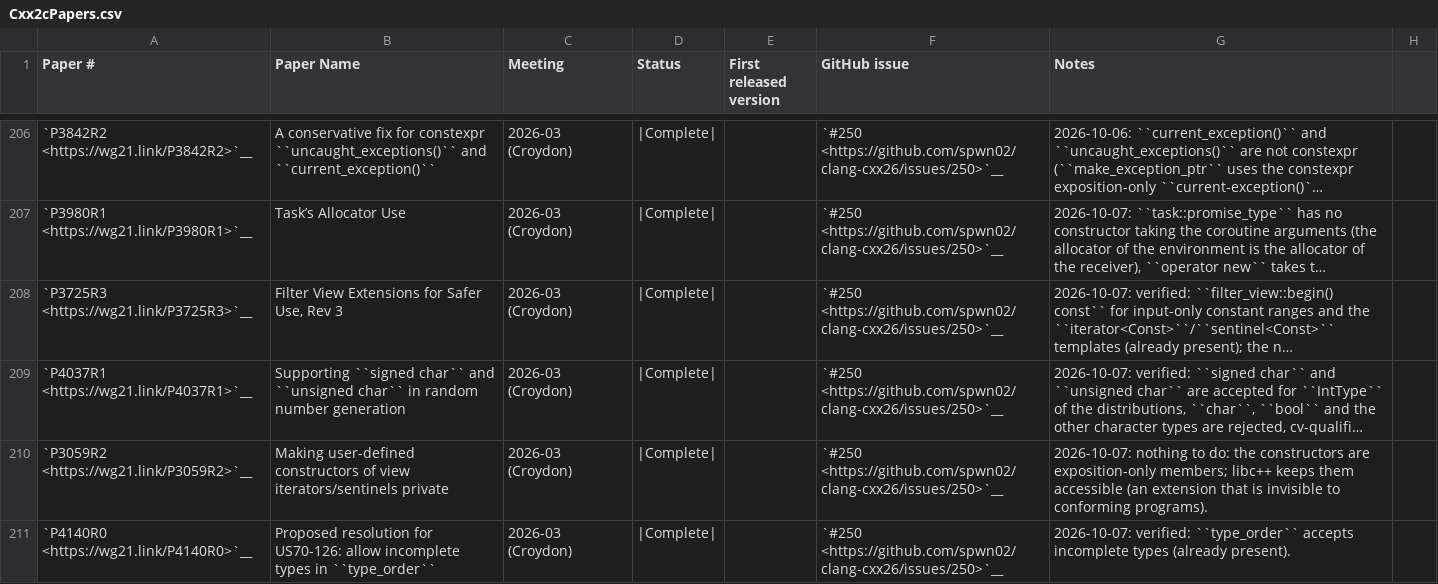
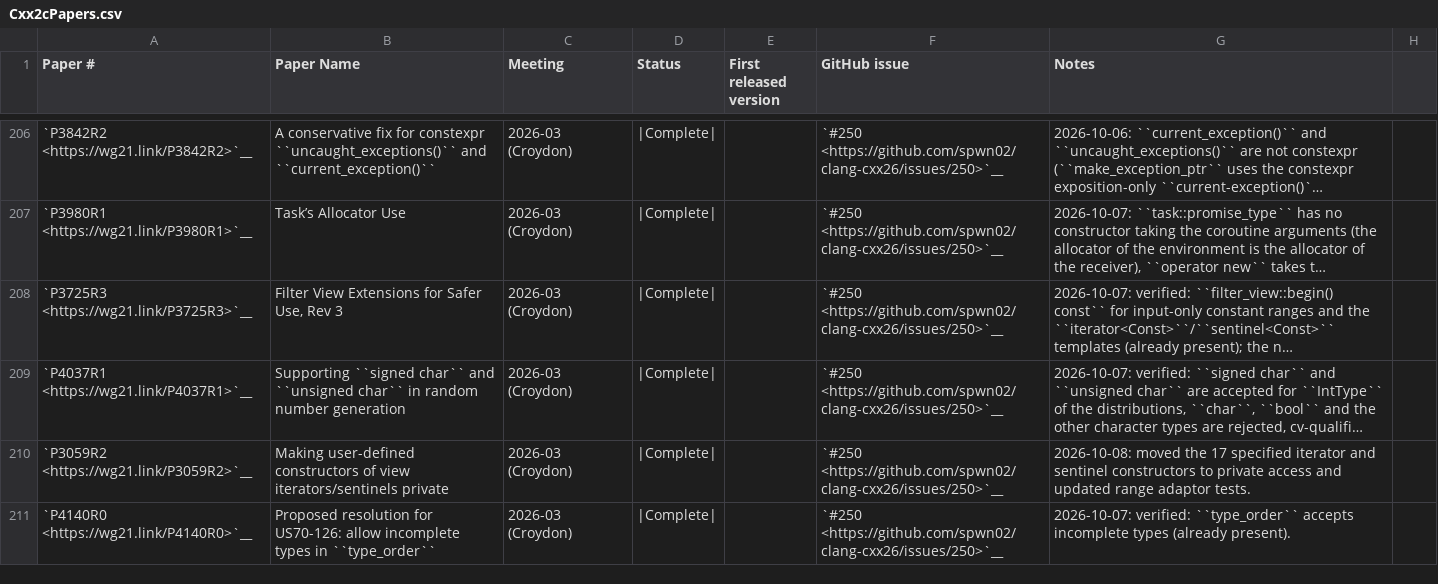
Before and after one commit to spwn02/clang-cxx26, a CSV file: libcxx/docs/Status/Cxx2cPapers.csv, drawn as a sheet; only a part is shown, gaps mark what is left out; long unchanged cells end in …; the diff names each change by its address in the sheet, - before the commit and + after, or states it on an @@ line.

Commit message:
[libcxx] P3059R2: the user-declared constructors of the exposition-only iterators and sentinels of the range views are private (friend: the view); tests updated and compile-time access tests added (#250)

```diff
--- a/libcxx/docs/Status/Cxx2cPapers.csv
+++ b/libcxx/docs/Status/Cxx2cPapers.csv
-G210 (Notes): 2026-10-07: nothing to do: the constructors are exposition-only members; libc++ keeps them accessible (an extension that is invisible to conforming programs).
+G210 (Notes): 2026-10-08: moved the 17 specified iterator and sentinel constructors to private access and updated range adaptor tests.
```
Also changed, not shown: 53 other files.
